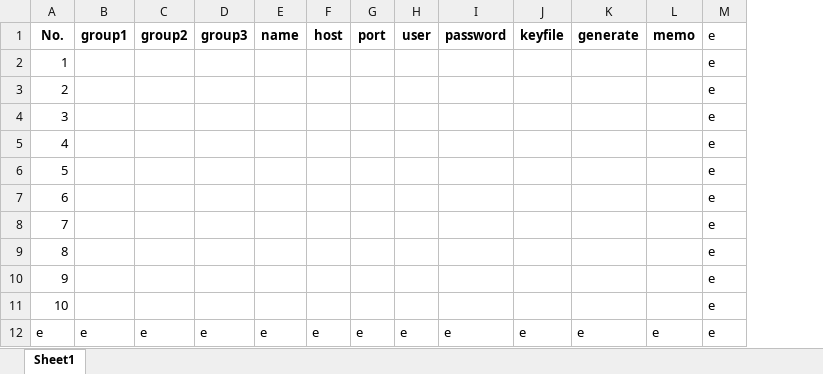
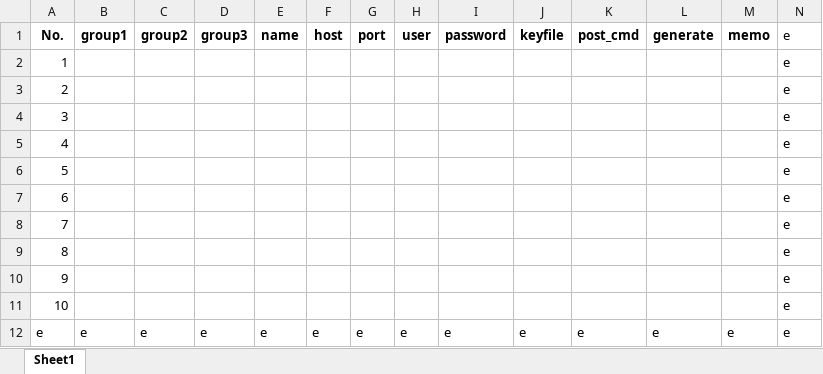
Before and after one commit to enikumaah1988/ttmacro-manager, an Excel workbook: data/servers_template.xlsx, sheet Sheet1, drawn as a sheet; values as stored, in another font and other column widths than the file's, no borders; the diff names each change by its address in the sheet, - before the commit and + after, or states it on an @@ line.

```diff
--- a/data/servers_template.xlsx (sheet Sheet1)
+++ b/data/servers_template.xlsx (sheet Sheet1)
+column K (post_cmd), row 12: e
```
Also changed, not shown: 5 other files.
